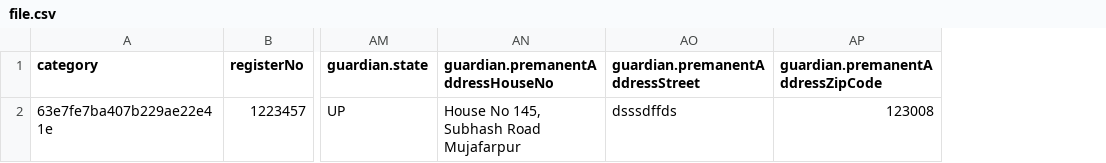
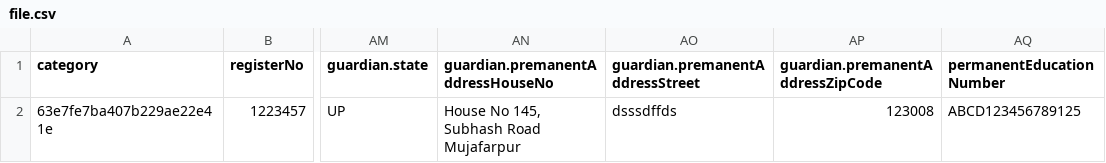
Before and after one commit to dikshitthakral/erp-student, a CSV file: public/files/file.csv, drawn as a sheet; only a part is shown, gaps mark what is left out; the diff names each change by its address in the sheet, - before the commit and + after, or states it on an @@ line.

```diff
--- a/public/files/file.csv
+++ b/public/files/file.csv
+column AQ (permanentEducationNumber), row 2: ABCD123456789125
```
Also changed, not shown: 3 other files.
